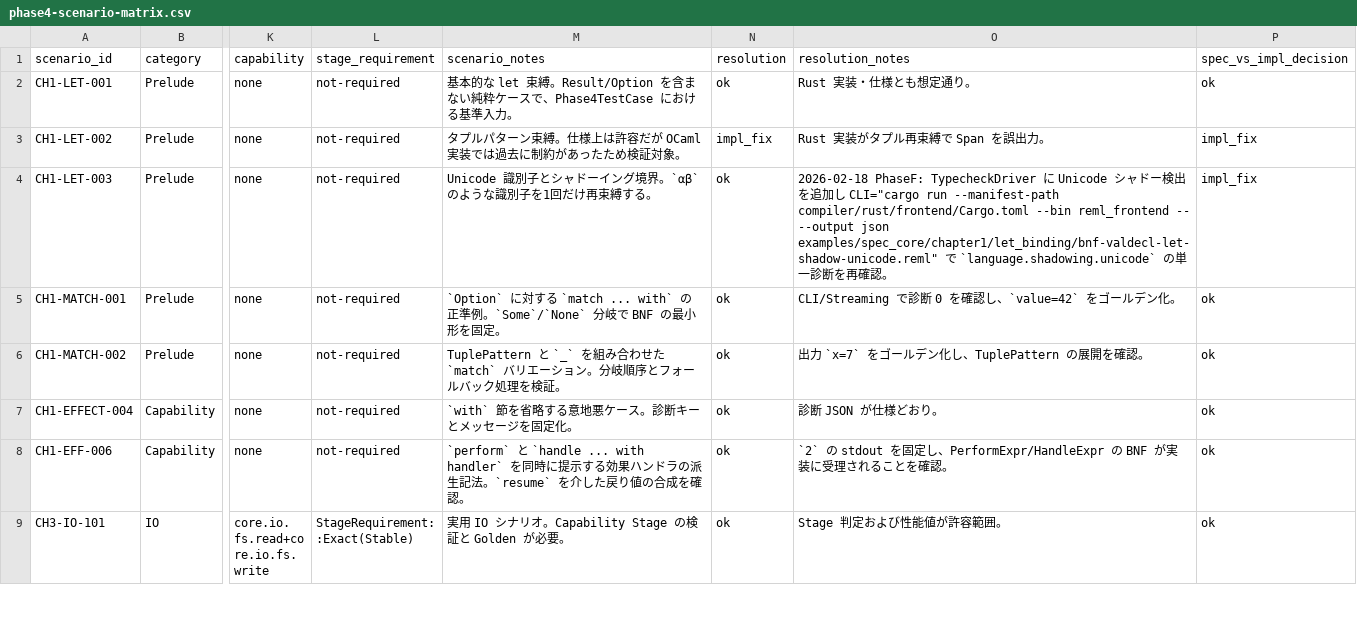
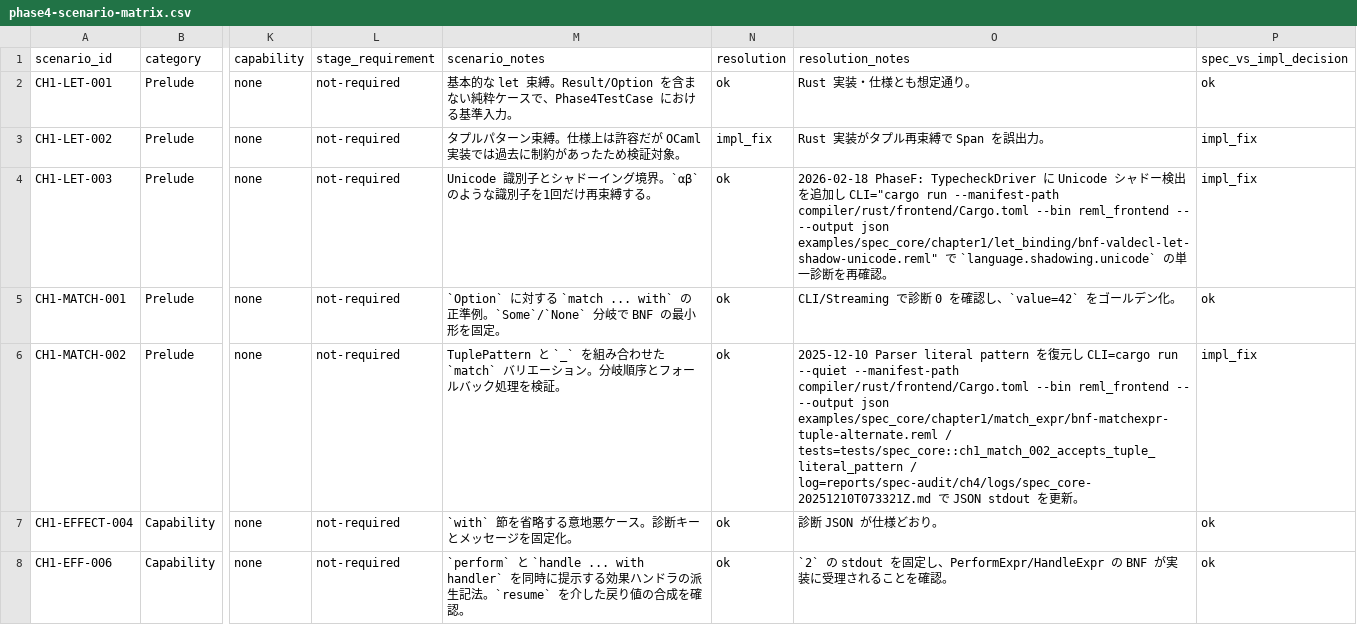
Before and after one commit to dolphilia/reml, a CSV file: docs/plans/bootstrap-roadmap/assets/phase4-scenario-matrix.csv, drawn as a sheet; only a part is shown, gaps mark what is left out; the shorter side is filled out with more unchanged rows; the diff covers the shown part only; the diff names each change by its address in the sheet, - before the commit and + after, or states it on an @@ line.

```diff
--- a/docs/plans/bootstrap-roadmap/assets/phase4-scenario-matrix.csv
+++ b/docs/plans/bootstrap-roadmap/assets/phase4-scenario-matrix.csv
-O6 (resolution_notes): 出力 `x=7` をゴールデン化し、TuplePattern の展開を確認。
+O6 (resolution_notes): 2025-12-10 Parser literal pattern を復元し CLI=cargo run --quiet --manifest-path compiler/rust/frontend/Cargo.toml --bin reml_frontend -- --output json examples/spec_core/chapter1/match_expr/bnf-matchexpr-tuple-alternate.reml / tests=tests/spec_core::ch1_match_002_accepts_tuple_literal_pattern / log=reports/spec-audit/ch4/logs/spec_core-20251210T073321Z.md で JSON stdout を更新。
-P6 (spec_vs_impl_decision): ok
+P6 (spec_vs_impl_decision): impl_fix
```
Also changed, not shown: 3 edited cells elsewhere in this file, 8 other files.
